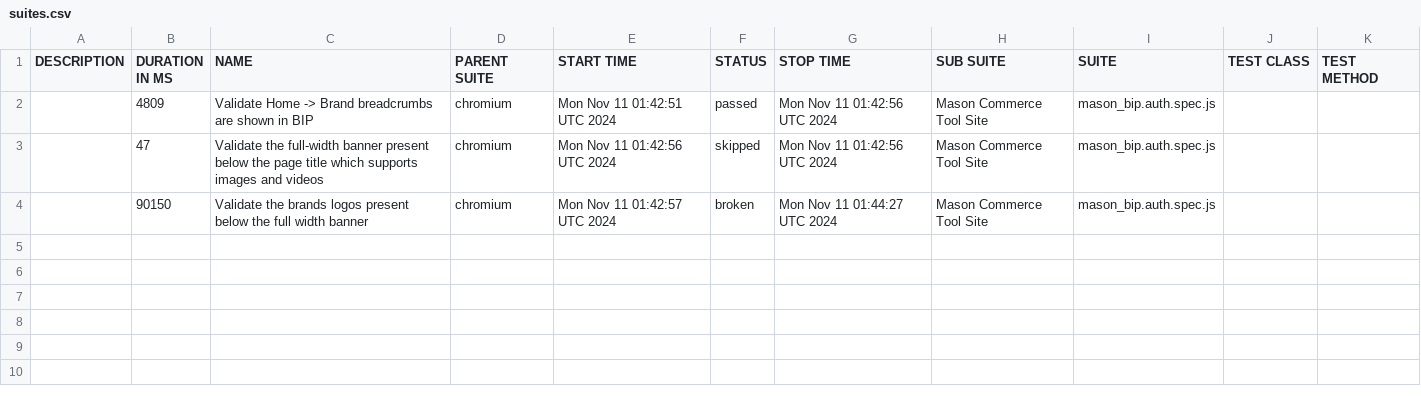
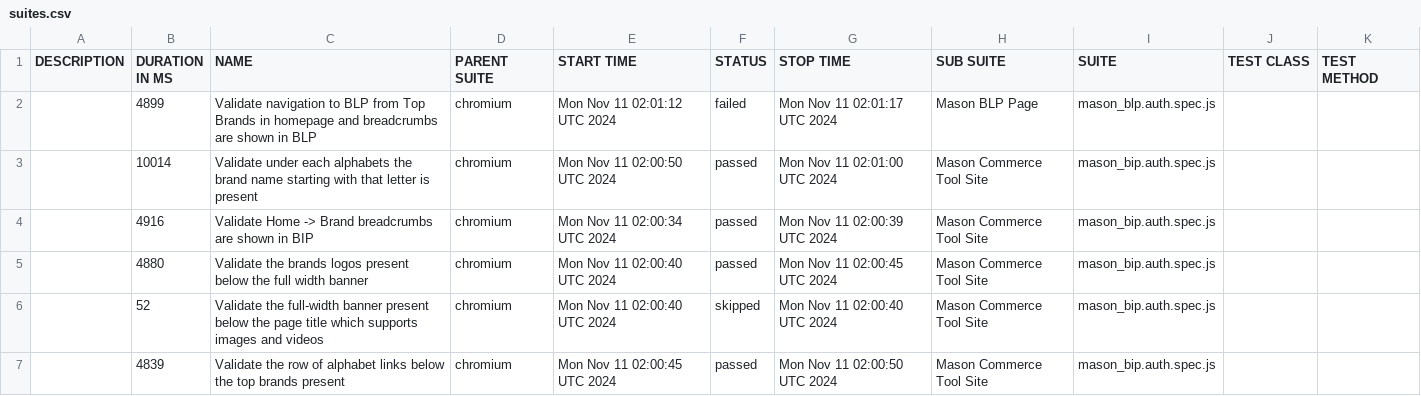
Before and after one commit to tanayamasonautomation2024/Mason-Shoemall, a CSV file: data/suites.csv, drawn as a sheet.

```diff
--- a/data/suites.csv
+++ b/data/suites.csv
@@ -1,4 +1,7 @@
 "DESCRIPTION","DURATION IN MS","NAME","PARENT SUITE","START TIME","STATUS","STOP TIME","SUB SUITE","SUITE","TEST CLASS","TEST METHOD"
-"","4809","Validate Home -> Brand breadcrumbs are shown in BIP","chromium","Mon Nov 11 01:42:51 UTC 2024","passed","Mon Nov 11 01:42:56 UTC 2024","Mason Commerce Tool Site","mason_bip.auth.spec.js","",""
-"","47","Validate the full-width banner present below the page title which supports images and videos","chromium","Mon Nov 11 01:42:56 UTC 2024","skipped","Mon Nov 11 01:42:56 UTC 2024","Mason Commerce Tool Site","mason_bip.auth.spec.js","",""
-"","90150","Validate the brands logos present below the full width banner","chromium","Mon Nov 11 01:42:57 UTC 2024","broken","Mon Nov 11 01:44:27 UTC 2024","Mason Commerce Tool Site","mason_bip.auth.spec.js","",""
+"","4899","Validate navigation to BLP from Top Brands in homepage and breadcrumbs are shown in BLP","chromium","Mon Nov 11 02:01:12 UTC 2024","failed","Mon Nov 11 02:01:17 UTC 2024","Mason BLP Page","mason_blp.auth.spec.js","",""
+"","10014","Validate under each alphabets the brand name starting with that letter is present","chromium","Mon Nov 11 02:00:50 UTC 2024","passed","Mon Nov 11 02:01:00 UTC 2024","Mason Commerce Tool Site","mason_bip.auth.spec.js","",""
+"","4916","Validate Home -> Brand breadcrumbs are shown in BIP","chromium","Mon Nov 11 02:00:34 UTC 2024","passed","Mon Nov 11 02:00:39 UTC 2024","Mason Commerce Tool Site","mason_bip.auth.spec.js","",""
+"","4880","Validate the brands logos present below the full width banner","chromium","Mon Nov 11 02:00:40 UTC 2024","passed","Mon Nov 11 02:00:45 UTC 2024","Mason Commerce Tool Site","mason_bip.auth.spec.js","",""
+"","52","Validate the full-width banner present below the page title which supports images and videos","chromium","Mon Nov 11 02:00:40 UTC 2024","skipped","Mon Nov 11 02:00:40 UTC 2024","Mason Commerce Tool Site","mason_bip.auth.spec.js","",""
+"","4839","Validate the row of alphabet links below the top brands present","chromium","Mon Nov 11 02:00:45 UTC 2024","passed","Mon Nov 11 02:00:50 UTC 2024","Mason Commerce Tool Site","mason_bip.auth.spec.js","",""
```
Also changed, not shown: 49 other files.
